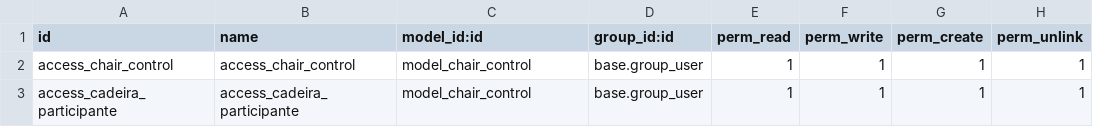
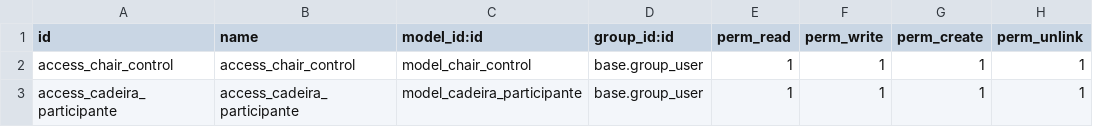
Before and after one commit to ATSTI/ats-odoo, a CSV file: chair_control/security/ir.model.access.csv, drawn as a sheet.

Commit message:
Arrumado inpressão das cadeiras.

```diff
--- a/chair_control/security/ir.model.access.csv
+++ b/chair_control/security/ir.model.access.csv
@@ -2,2 +2,2 @@
 access_chair_control,access_chair_control,model_chair_control,base.group_user,1,1,1,1
-access_cadeira_participante,access_cadeira_participante,model_chair_control,base.group_user,1,1,1,1
+access_cadeira_participante,access_cadeira_participante,model_cadeira_participante,base.group_user,1,1,1,1
```
Also changed, not shown: 5 other files.
